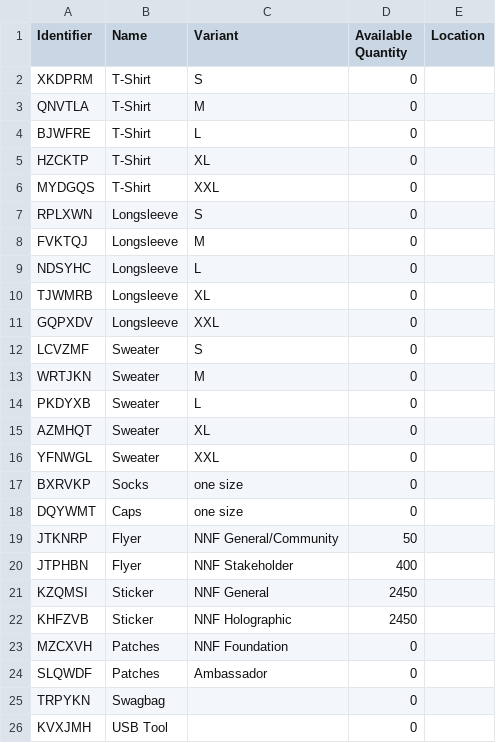
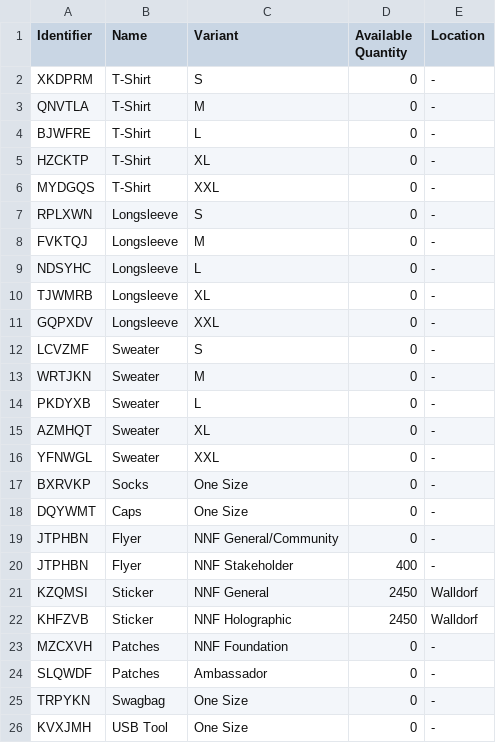
Before and after one commit to neonephos/outreach, a CSV file: topics/merch/inventory/stock_of_nonallocated_merchandise.csv, drawn as a sheet.

Commit message:
Update stock_of_nonallocated_merchandise.csv
Signed-off-by: banannadreams <a.helmke@sap.com>

```diff
--- a/topics/merch/inventory/stock_of_nonallocated_merchandise.csv
+++ b/topics/merch/inventory/stock_of_nonallocated_merchandise.csv
@@ -1,26 +1,26 @@
 Identifier,Name,Variant,Available Quantity,Location
-XKDPRM,T-Shirt,S,0
-QNVTLA,T-Shirt,M,0
-BJWFRE,T-Shirt,L,0
-HZCKTP,T-Shirt,XL,0
-MYDGQS,T-Shirt,XXL,0
-RPLXWN,Longsleeve,S,0
-FVKTQJ,Longsleeve,M,0
-NDSYHC,Longsleeve,L,0
-TJWMRB,Longsleeve,XL,0
-GQPXDV,Longsleeve,XXL,0
-LCVZMF,Sweater,S,0
-WRTJKN,Sweater,M,0
-PKDYXB,Sweater,L,0
-AZMHQT,Sweater,XL,0
-YFNWGL,Sweater,XXL,0
-BXRVKP,Socks,one size,0
-DQYWMT,Caps,one size,0
-JTKNRP,Flyer,NNF General/Community,50
-JTPHBN,Flyer,NNF Stakeholder,400
-KZQMSI,Sticker,NNF General,2450
-KHFZVB,Sticker,NNF Holographic,2450
-MZCXVH,Patches,NNF Foundation,0
-SLQWDF,Patches,Ambassador,0
-TRPYKN,Swagbag,,0
-KVXJMH,USB Tool,,0
+XKDPRM,T-Shirt,S,0,-
+QNVTLA,T-Shirt,M,0,-
+BJWFRE,T-Shirt,L,0,-
+HZCKTP,T-Shirt,XL,0,-
+MYDGQS,T-Shirt,XXL,0,-
+RPLXWN,Longsleeve,S,0,-
+FVKTQJ,Longsleeve,M,0,-
+NDSYHC,Longsleeve,L,0,-
+TJWMRB,Longsleeve,XL,0,-
+GQPXDV,Longsleeve,XXL,0,-
+LCVZMF,Sweater,S,0,-
+WRTJKN,Sweater,M,0,-
+PKDYXB,Sweater,L,0,-
+AZMHQT,Sweater,XL,0,-
+YFNWGL,Sweater,XXL,0,-
+BXRVKP,Socks,One Size,0,-
+DQYWMT,Caps,One Size,0,-
+JTPHBN,Flyer,NNF General/Community,0,-
+JTPHBN,Flyer,NNF Stakeholder,400,-
+KZQMSI,Sticker,NNF General,2450,Walldorf
+KHFZVB,Sticker,NNF Holographic,2450,Walldorf
+MZCXVH,Patches,NNF Foundation,0,-
+SLQWDF,Patches,Ambassador,0,-
+TRPYKN,Swagbag,One Size,0,-
+KVXJMH,USB Tool,One Size,0,-
```
